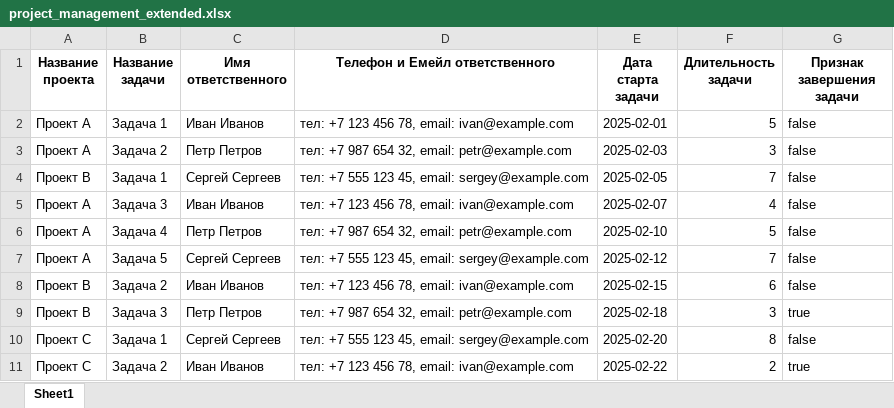
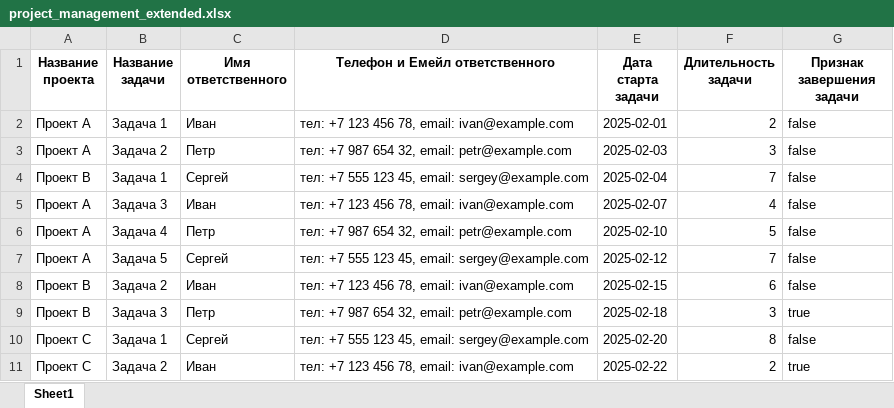
Before and after one commit to EmittingLight/Khasangprojectmanagement, an Excel workbook: project_management_extended.xlsx, sheet Sheet1, drawn as a sheet; values as stored, in another font and other column widths than the file's, no borders; the diff names each change by its address in the sheet, - before the commit and + after, or states it on an @@ line.

```diff
--- a/project_management_extended.xlsx (sheet Sheet1)
+++ b/project_management_extended.xlsx (sheet Sheet1)
-C2 (Имя ответственного): Иван Иванов
+C2 (Имя ответственного): Иван
-F2 (Длительность задачи): 5
+F2 (Длительность задачи): 2
-C3 (Имя ответственного): Петр Петров
+C3 (Имя ответственного): Петр
-C4 (Имя ответственного): Сергей Сергеев
+C4 (Имя ответственного): Сергей
-E4 (Дата старта задачи): 2025-02-05
+E4 (Дата старта задачи): 2025-02-04
-C5 (Имя ответственного): Иван Иванов
+C5 (Имя ответственного): Иван
-C6 (Имя ответственного): Петр Петров
+C6 (Имя ответственного): Петр
-C7 (Имя ответственного): Сергей Сергеев
+C7 (Имя ответственного): Сергей
-C8 (Имя ответственного): Иван Иванов
+C8 (Имя ответственного): Иван
-C9 (Имя ответственного): Петр Петров
+C9 (Имя ответственного): Петр
-C10 (Имя ответственного): Сергей Сергеев
+C10 (Имя ответственного): Сергей
-C11 (Имя ответственного): Иван Иванов
+C11 (Имя ответственного): Иван
```
Also changed, not shown: 5 other files.
